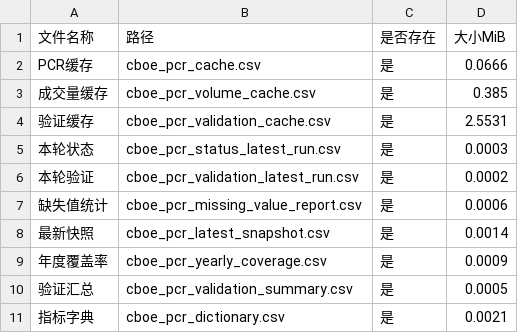
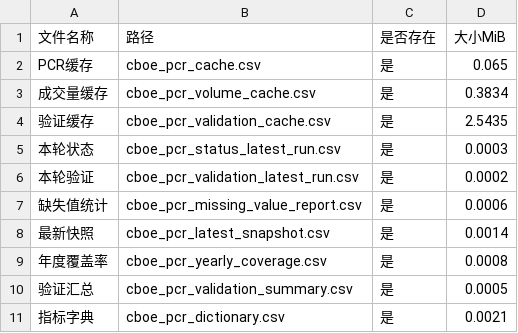
Before and after one commit to Jasper868/Layer1MacroData, a CSV file: data/meta/cboe_pcr_file_size_report.csv, drawn as a sheet.

```diff
--- a/data/meta/cboe_pcr_file_size_report.csv
+++ b/data/meta/cboe_pcr_file_size_report.csv
@@ -1,5 +1,5 @@
 文件名称,路径,是否存在,大小MiB
-PCR缓存,cboe_pcr_cache.csv,是,0.0666
-成交量缓存,cboe_pcr_volume_cache.csv,是,0.385
-验证缓存,cboe_pcr_validation_cache.csv,是,2.5531
+PCR缓存,cboe_pcr_cache.csv,是,0.065
+成交量缓存,cboe_pcr_volume_cache.csv,是,0.3834
+验证缓存,cboe_pcr_validation_cache.csv,是,2.5435
 本轮状态,cboe_pcr_status_latest_run.csv,是,0.0003
@@ -8,3 +8,3 @@ PCR缓存,cboe_pcr_cache.csv,是,0.0666
 最新快照,cboe_pcr_latest_snapshot.csv,是,0.0014
-年度覆盖率,cboe_pcr_yearly_coverage.csv,是,0.0009
+年度覆盖率,cboe_pcr_yearly_coverage.csv,是,0.0008
 验证汇总,cboe_pcr_validation_summary.csv,是,0.0005
```
Also changed, not shown: data/meta/data_quality_alerts.csv, data/meta/data_quality_indicator_report.csv, 5 other files.
